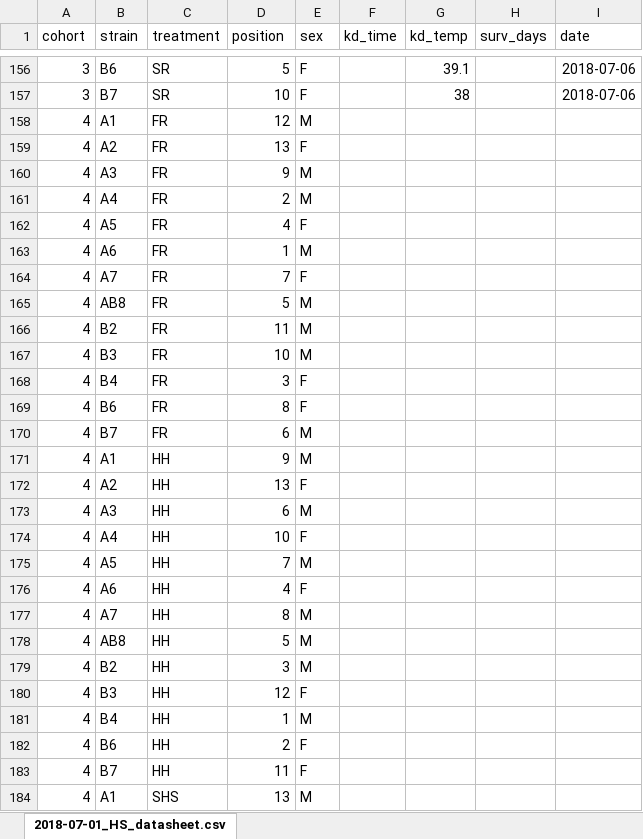
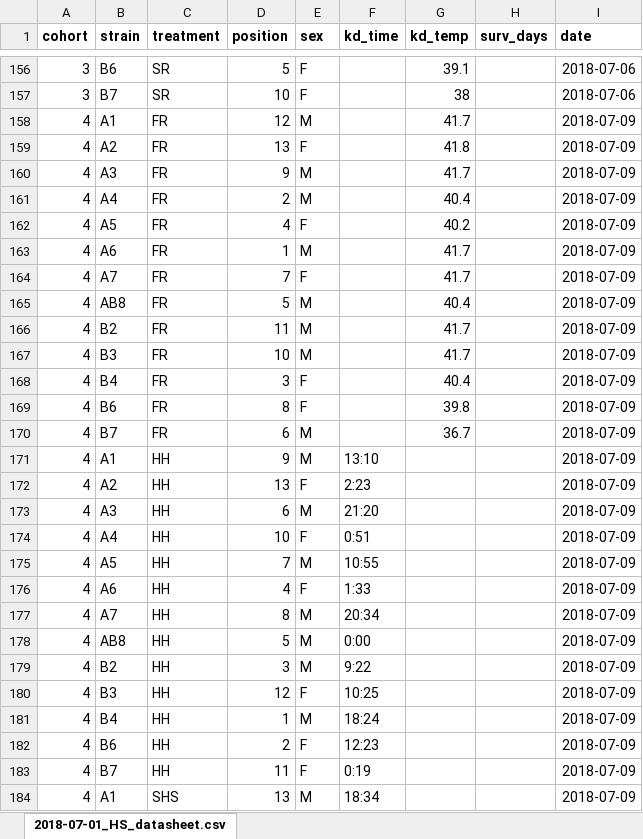
Before and after one commit to HannahHChu/Proteome_stability_project, an Excel workbook: Data/2018-07-01_HS_datasheet.xlsx, sheet 2018-07-01_HS_datasheet.csv, drawn as a sheet; only a part is shown, gaps mark what is left out; values as stored, in another font and other column widths than the file's, no borders; the diff covers the shown part only; the diff names each change by its address in the sheet, - before the commit and + after, or states it on an @@ line.

Commit message:
2018-07-09 cohort 4

```diff
--- a/Data/2018-07-01_HS_datasheet.xlsx (sheet 2018-07-01_HS_datasheet.csv)
+++ b/Data/2018-07-01_HS_datasheet.xlsx (sheet 2018-07-01_HS_datasheet.csv)
-A1:I1 bold: off
+A1:I1 bold: on
-G158 (kd_temp): (empty)
+G158 (kd_temp): 41.7
-I158:I184 (date): (empty)
+I158:I184 (date): 2018-07-09
-G159 (kd_temp): (empty)
+G159 (kd_temp): 41.8
-G160 (kd_temp): (empty)
+G160 (kd_temp): 41.7
-G161 (kd_temp): (empty)
+G161 (kd_temp): 40.4
-G162 (kd_temp): (empty)
+G162 (kd_temp): 40.2
-G163:G164 (kd_temp): (empty)
+G163:G164 (kd_temp): 41.7
-G165 (kd_temp): (empty)
+G165 (kd_temp): 40.4
-G166:G167 (kd_temp): (empty)
+G166:G167 (kd_temp): 41.7
-G168 (kd_temp): (empty)
+G168 (kd_temp): 40.4
-G169 (kd_temp): (empty)
+G169 (kd_temp): 39.8
-G170 (kd_temp): (empty)
+G170 (kd_temp): 36.7
-F171 (kd_time): (empty)
+F171 (kd_time): 13:10
-F172 (kd_time): (empty)
+F172 (kd_time): 2:23
-F173 (kd_time): (empty)
+F173 (kd_time): 21:20
-F174 (kd_time): (empty)
+F174 (kd_time): 0:51
-F175 (kd_time): (empty)
+F175 (kd_time): 10:55
-F176 (kd_time): (empty)
+F176 (kd_time): 1:33
-F177 (kd_time): (empty)
+F177 (kd_time): 20:34
-F178 (kd_time): (empty)
+F178 (kd_time): 0:00
-F179 (kd_time): (empty)
+F179 (kd_time): 9:22
-F180 (kd_time): (empty)
+F180 (kd_time): 10:25
-F181 (kd_time): (empty)
+F181 (kd_time): 18:24
-F182 (kd_time): (empty)
+F182 (kd_time): 12:23
-F183 (kd_time): (empty)
+F183 (kd_time): 0:19
-F184 (kd_time): (empty)
+F184 (kd_time): 18:34
```
Also changed, not shown: 57 edited cells elsewhere in this sheet.
